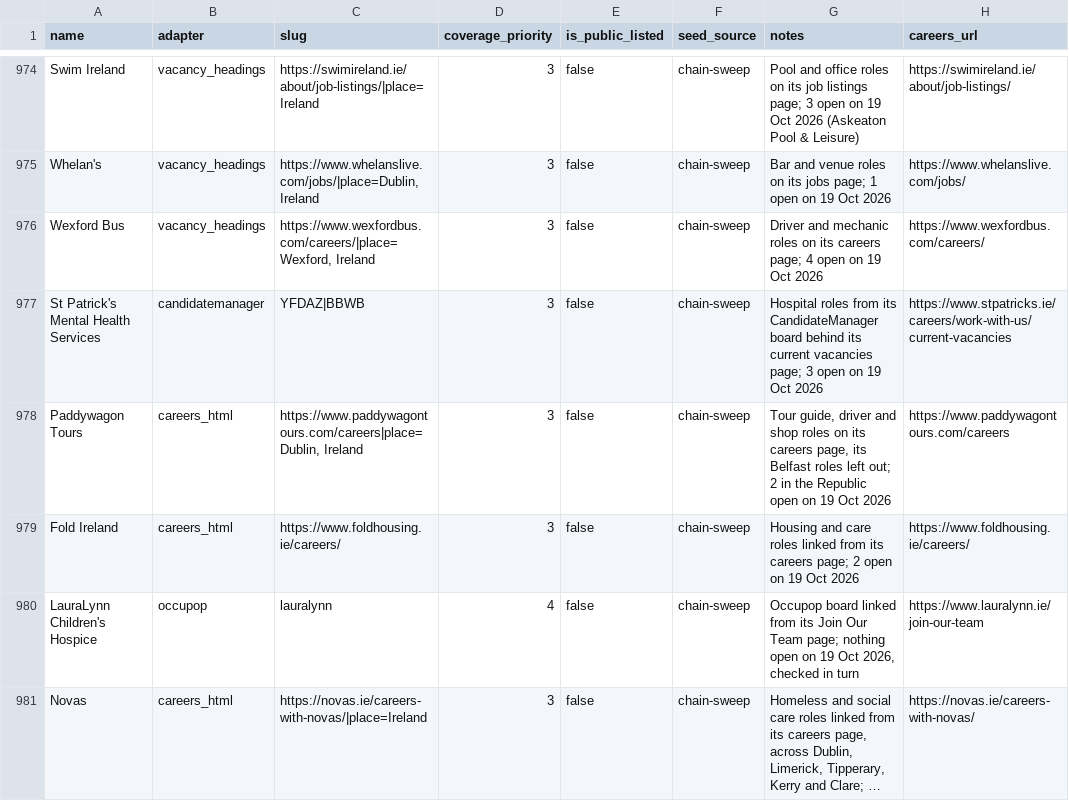
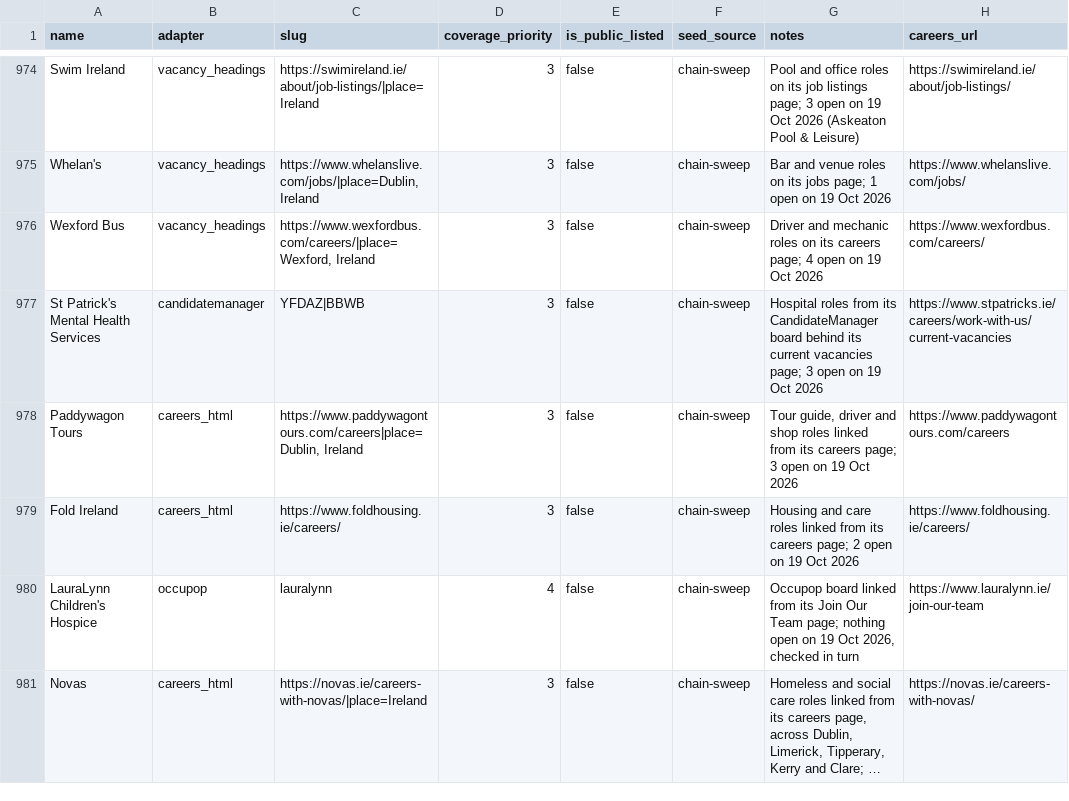
Before and after one commit to ag2502/Sorted-Place, a CSV file: data/seed_companies.csv, drawn as a sheet; only a part is shown, gaps mark what is left out; long unchanged cells end in ….

Commit message:
2026-10-19 15:02 - Correct Paddywagon Tours' seed note
All three roles linked from its careers page are in the Republic.

```diff
--- a/data/seed_companies.csv
+++ b/data/seed_companies.csv
@@ -977,3 +977,3 @@ Wexford Bus,vacancy_headings,"https://www.wexfordbus.com/careers/|place=Wexford,
 St Patrick's Mental Health Services,candidatemanager,YFDAZ|BBWB,3,false,chain-sweep,Hospital roles from its CandidateManager board behind its current vacancies page; 3 open on 19 Oct 2026,https://www.stpatricks.ie/careers/work-with-us/current-vacancies
-Paddywagon Tours,careers_html,"https://www.paddywagontours.com/careers|place=Dublin, Ireland",3,false,chain-sweep,"Tour guide, driver and shop roles on its careers page, its Belfast roles left out; 2 in the Republic open on 19 Oct 2026",https://www.paddywagontours.com/careers
+Paddywagon Tours,careers_html,"https://www.paddywagontours.com/careers|place=Dublin, Ireland",3,false,chain-sweep,"Tour guide, driver and shop roles linked from its careers page; 3 open on 19 Oct 2026",https://www.paddywagontours.com/careers
 Fold Ireland,careers_html,https://www.foldhousing.ie/careers/,3,false,chain-sweep,Housing and care roles linked from its careers page; 2 open on 19 Oct 2026,https://www.foldhousing.ie/careers/
```
